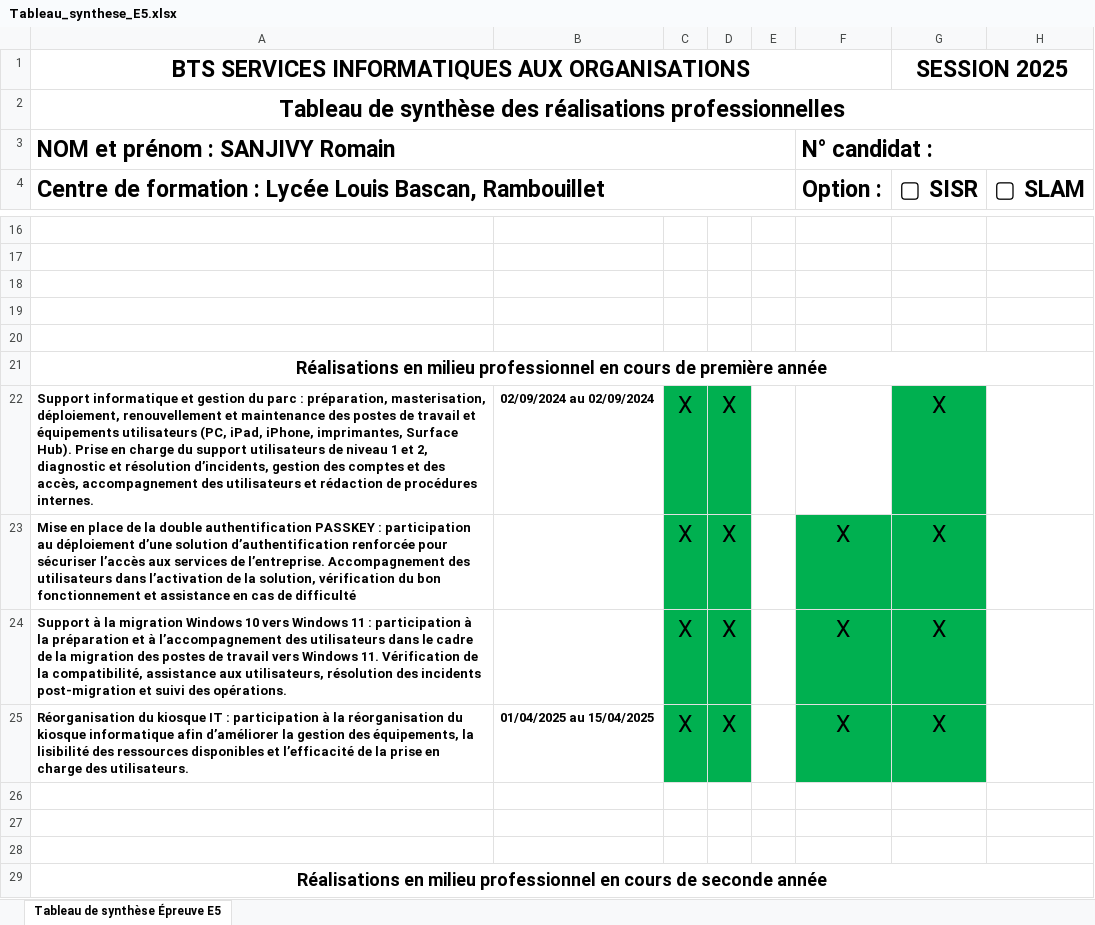
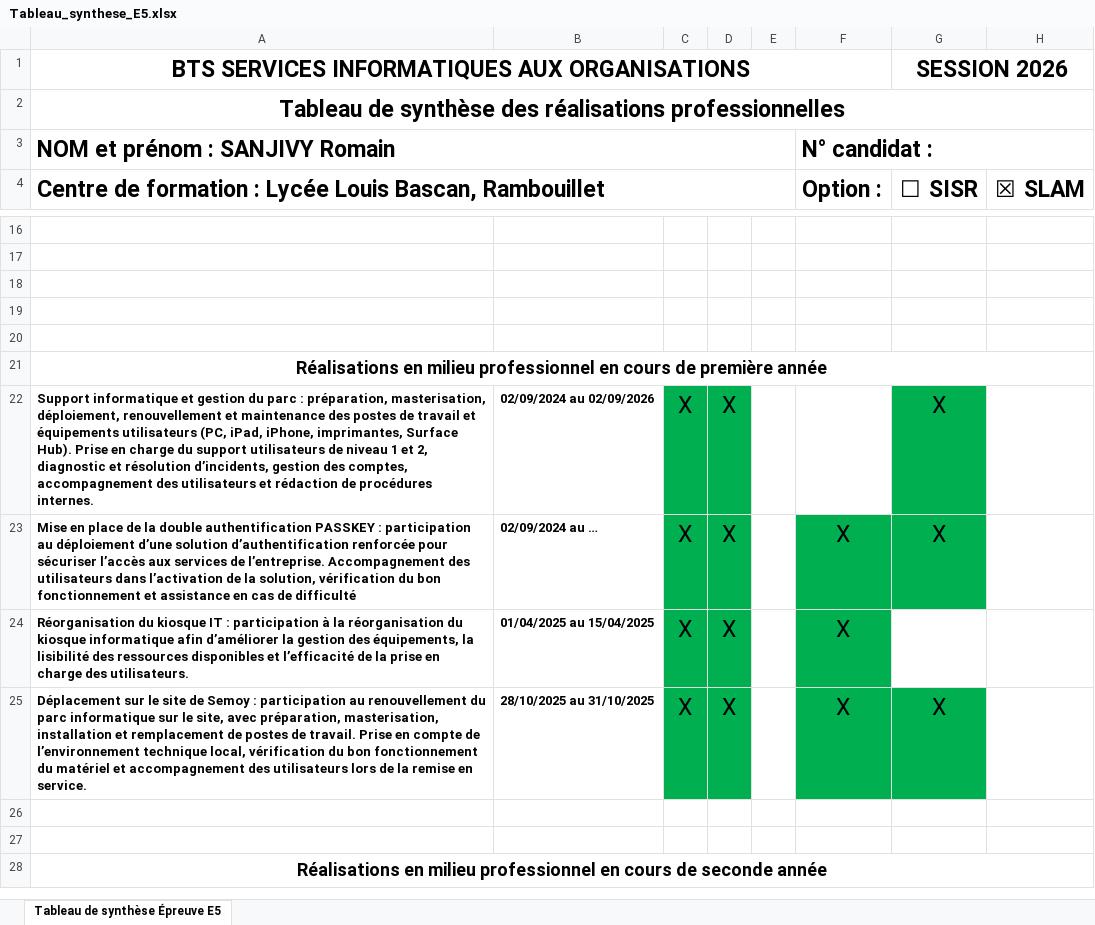
Before and after one commit to Romain-SNVY78/Portfolio, an Excel workbook: documents/Tableau_synthese_E5.xlsx, sheet Tableau de synthèse Épreuve E5, drawn as a sheet; only a part is shown, gaps mark what is left out; values as stored, in another font and other column widths than the file's, no borders; addresses are those after the commit; the diff covers the shown part only; the diff names each change by its address in the sheet, - before the commit and + after, or states it on an @@ line.

Commit message:
feat: mettre à jour le tableau de synthèse E5 et réorganiser les projets dans index.html

```diff
--- a/documents/Tableau_synthese_E5.xlsx (sheet Tableau de synthèse Épreuve E5)
+++ b/documents/Tableau_synthese_E5.xlsx (sheet Tableau de synthèse Épreuve E5)
-G1 (☐ SISR): SESSION 2025
+G1 (☐ SISR): SESSION 2026
-G4: ▢ SISR
+G4: ☐ SISR
-H4: ▢ SLAM
+H4: ☒ SLAM
-A22: …gestion des comptes et des accès, accompagnement des…
+A22: …gestion des comptes, accompagnement des…
-B22: 02/09/2024 au 02/09/2024
+B22: 02/09/2024 au 02/09/2026
-B23: (empty)
+B23: 02/09/2024 au …
@@ row 24 moved to row 30: Support à la migration Windows 10 vers W… @@
-G24 (☐ SISR): X
+G24 (☐ SISR): (empty)
-G24 fill: #00B050
+G24 fill: none
-row 25: (empty)
+row 25: Déplacement sur le site de Semoy : participation au renouvellement du parc informatique sur le site, avec préparation, masterisation, installation et remplacement de postes de travail. Prise en compte de l’environnement technique local, vérification du bon fonctionnement du matériel et accompagnement des utilisateurs lors de la remise en service. | 28/10/2025 au 31/10/2025 | X | X |  | X | X
-C25:D25 fill: none
+C25:D25 fill: #00B050
-F25:G25 fill: none
+F25:G25 fill: #00B050
```
Also changed, not shown: 1 added row, 13 edited cells and cell formats elsewhere in this sheet, 3 other files.
